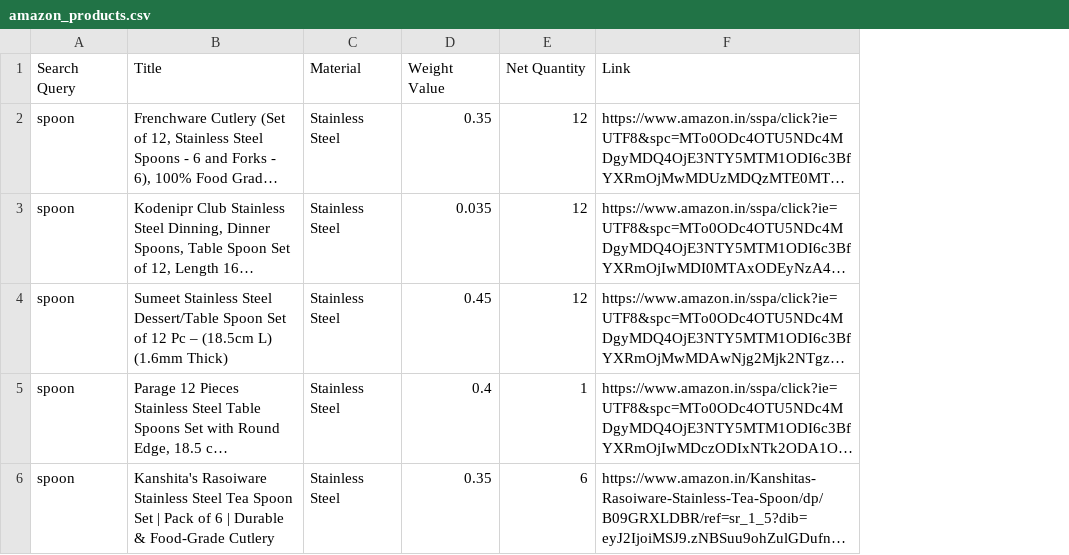
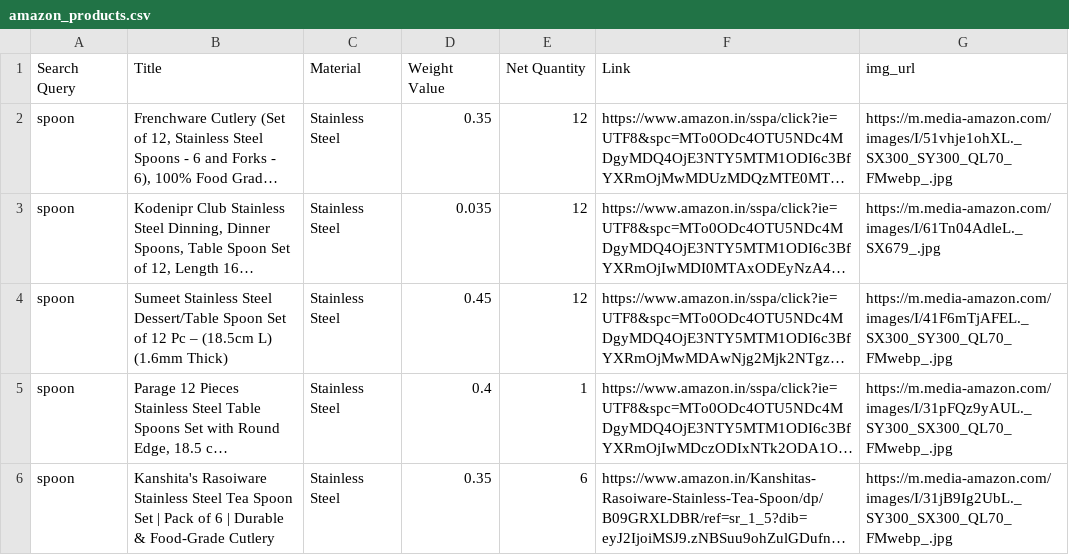
Before and after one commit to Piyush-Karn/CarbonWise, a CSV file: carbonwise-backend/amazon_products.csv, drawn as a sheet; only a part is shown; long unchanged cells end in …; the diff covers the shown part only; the diff names each change by its address in the sheet, - before the commit and + after, or states it on an @@ line.

```diff
--- a/carbonwise-backend/amazon_products.csv
+++ b/carbonwise-backend/amazon_products.csv
+column G (img_url), rows 2-6: https://m.media-amazon.com/images/I/51vhje1ohXL._SX300_SY300_QL70_FMwebp_.jpg | https://m.media-amazon.com/images/I/61Tn04AdleL._SX679_.jpg | https://m.media-amazon.com/images/I/41F6mTjAFEL._SX300_SY300_QL70_FMwebp_.jpg | https://m.media-amazon.com/images/I/31pFQz9yAUL._SY300_SX300_QL70_FMwebp_.jpg | https://m.media-amazon.com/images/I/31jB9Ig2UbL._SY300_SX300_QL70_FMwebp_.jpg
```
Also changed, not shown: 1 removed row elsewhere in this file, 5 other files.
